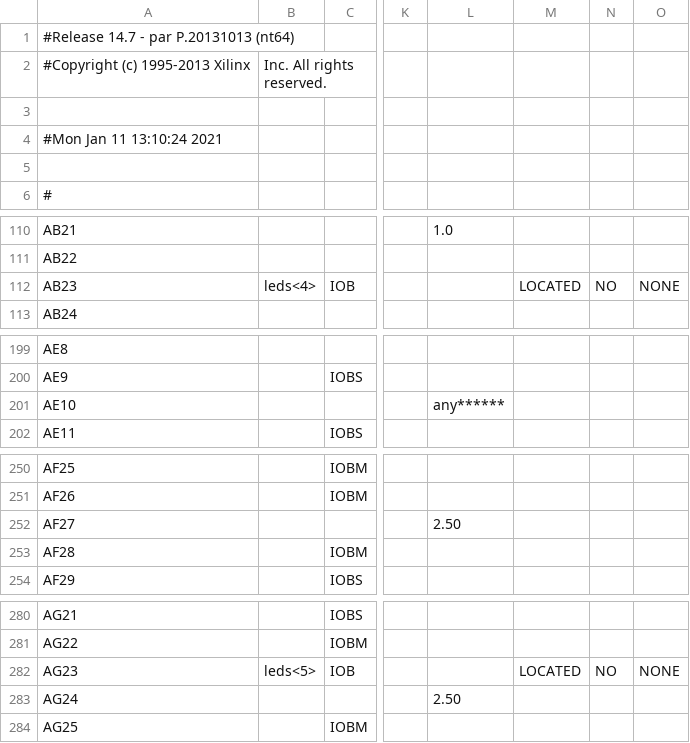
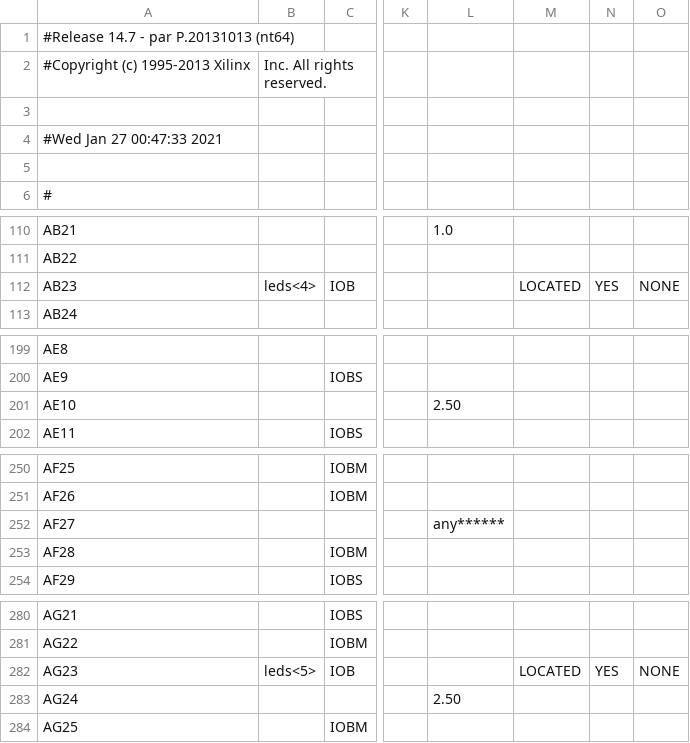
Before and after one commit to kpos/ML605_AD9284, a CSV file: HDL/Test03_lvds_adc_clock_out/top_pad.csv, drawn as a sheet; only a part is shown, gaps mark what is left out; the diff covers the shown part only; the diff names each change by its address in the sheet, - before the commit and + after, or states it on an @@ line.

```diff
--- a/HDL/Test03_lvds_adc_clock_out/top_pad.csv
+++ b/HDL/Test03_lvds_adc_clock_out/top_pad.csv
-A4: #Mon Jan 11 13:10:24 2021
+A4: #Wed Jan 27 00:47:33 2021
-N112: NO
+N112: YES
-L201: any******
+L201: 2.50
-L252: 2.50
+L252: any******
-N282: NO
+N282: YES
```
Also changed, not shown: 35 edited cells elsewhere in this file, 45 other files.
